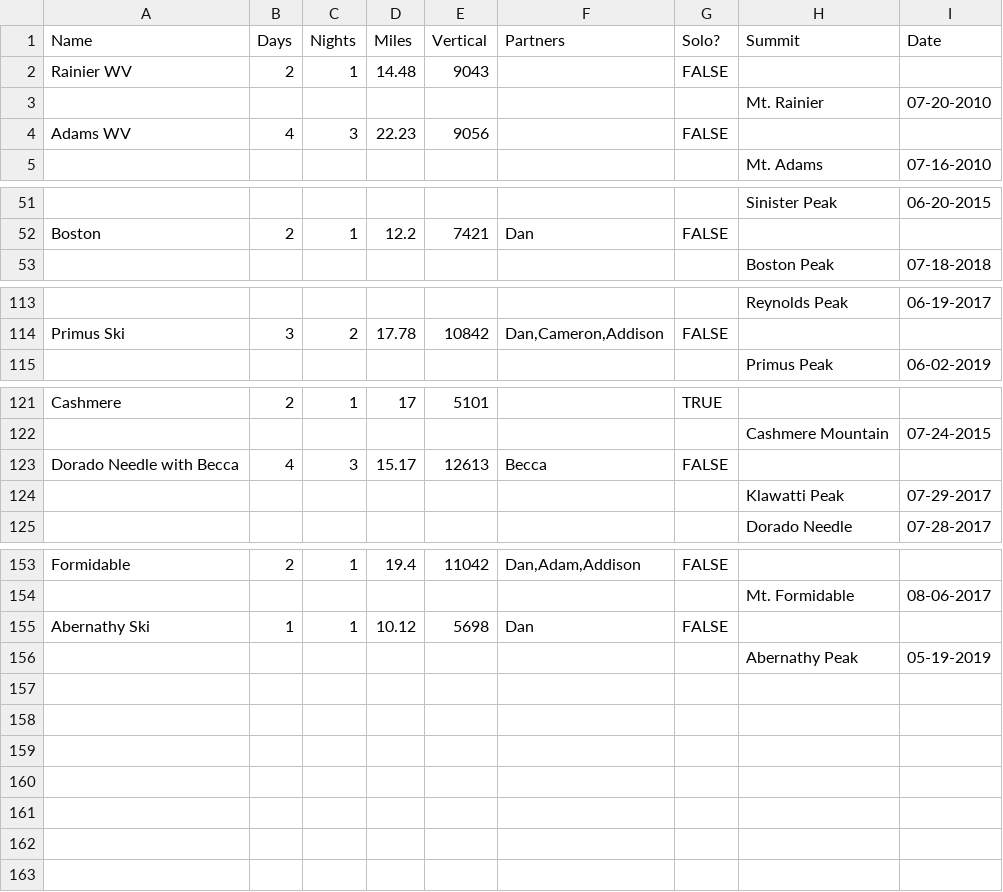
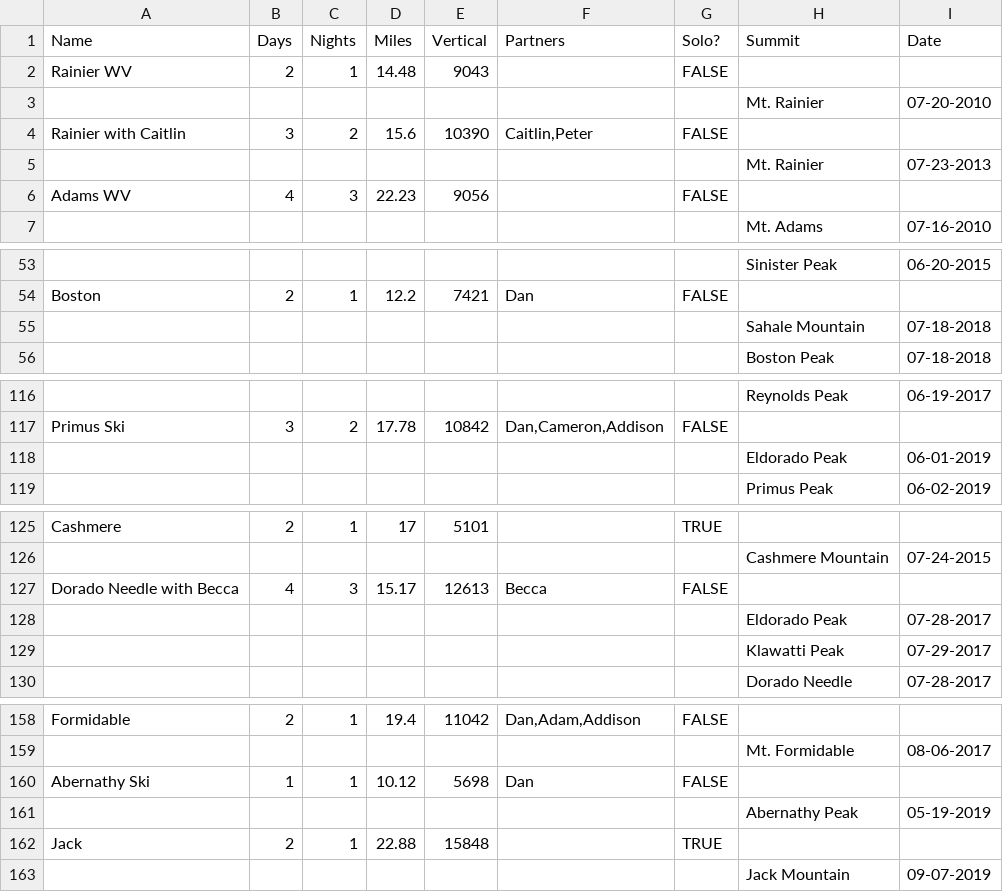
Before and after one commit to galenweld/bulger_analysis, a TSV file: bulger_trips.tsv, drawn as a sheet; only a part is shown, gaps mark what is left out; the diff covers the shown part only; the diff names each change by its address in the sheet, - before the commit and + after, or states it on an @@ line.

Commit message:
updated partners to include duplicate summits, added some more analysis of productive trips and days

```diff
--- a/bulger_trips.tsv
+++ b/bulger_trips.tsv
+row 4: Rainier with Caitlin | 3 | 2 | 15.6 | 10390 | Caitlin,Peter | FALSE
+row 5:  |  |  |  |  |  |  | Mt. Rainier | 07-23-2013
+row 55:  |  |  |  |  |  |  | Sahale Mountain | 07-18-2018
+row 118:  |  |  |  |  |  |  | Eldorado Peak | 06-01-2019
+row 128:  |  |  |  |  |  |  | Eldorado Peak | 07-28-2017
+row 162: Jack | 2 | 1 | 22.88 | 15848 |  | TRUE
+row 163:  |  |  |  |  |  |  | Jack Mountain | 09-07-2019
```
Also changed, not shown: 2 edited cells elsewhere in this file, 1 other file.
